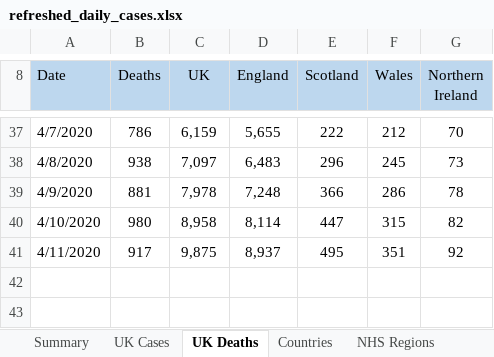
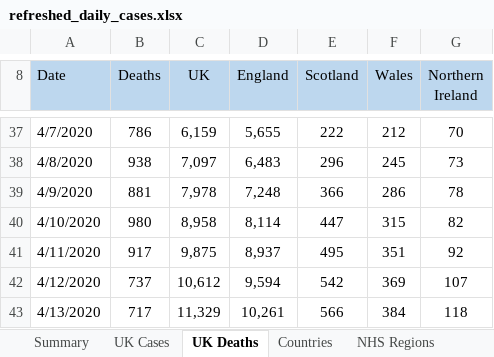
Before and after one commit to psychty/another_covid_repo, an Excel workbook: refreshed_daily_cases.xlsx, sheet UK Deaths, drawn as a sheet; only a part is shown, gaps mark what is left out; values as stored, in another font and other column widths than the file's, no borders; the diff names each change by its address in the sheet, - before the commit and + after, or states it on an @@ line.

```diff
--- a/refreshed_daily_cases.xlsx (sheet UK Deaths)
+++ b/refreshed_daily_cases.xlsx (sheet UK Deaths)
+row 42: 4/12/2020 | 737 | 10,612 | 9,594 | 542 | 369 | 107
+row 43: 4/13/2020 | 717 | 11,329 | 10,261 | 566 | 384 | 118
```
Also changed, not shown: sheet UTLAs, sheet Countries, sheet NHS Regions, sheet UK Cases, sheet Summary, 10 other files.
